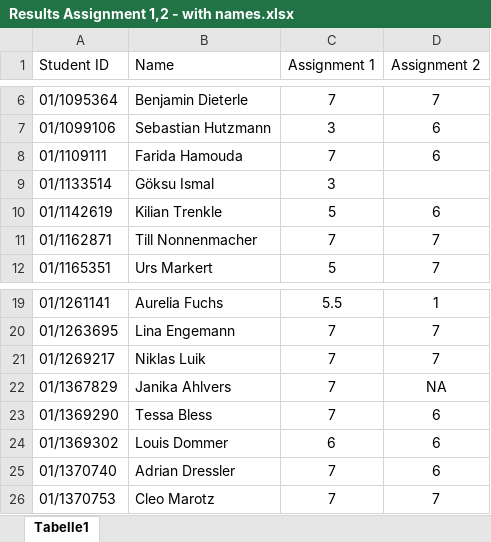
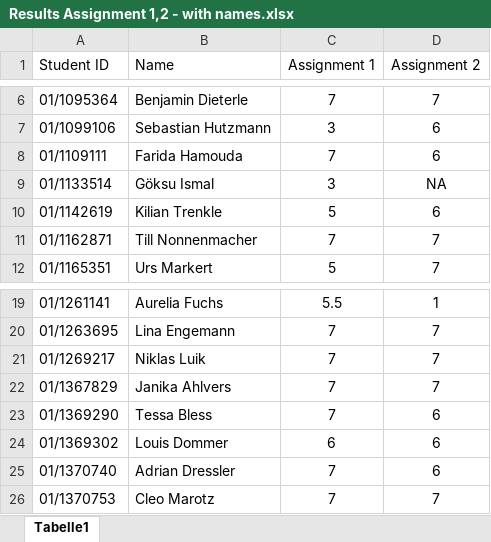
Before and after one commit to bacherni/Survey_Tutorial_24_25, an Excel workbook: Assignments/Assignment 2/Results Assignment 1,2 - with names.xlsx, sheet Tabelle1, drawn as a sheet; only a part is shown, gaps mark what is left out; values as stored, in another font and other column widths than the file's, no borders; the diff names each change by its address in the sheet, - before the commit and + after, or states it on an @@ line.

```diff
--- a/Assignments/Assignment 2/Results Assignment 1,2 - with names.xlsx (sheet Tabelle1)
+++ b/Assignments/Assignment 2/Results Assignment 1,2 - with names.xlsx (sheet Tabelle1)
-D9 (Assignment 2): (empty)
+D9 (Assignment 2): NA
-D22 (Assignment 2): NA
+D22 (Assignment 2): 7
```
Also changed, not shown: 3 other files.
